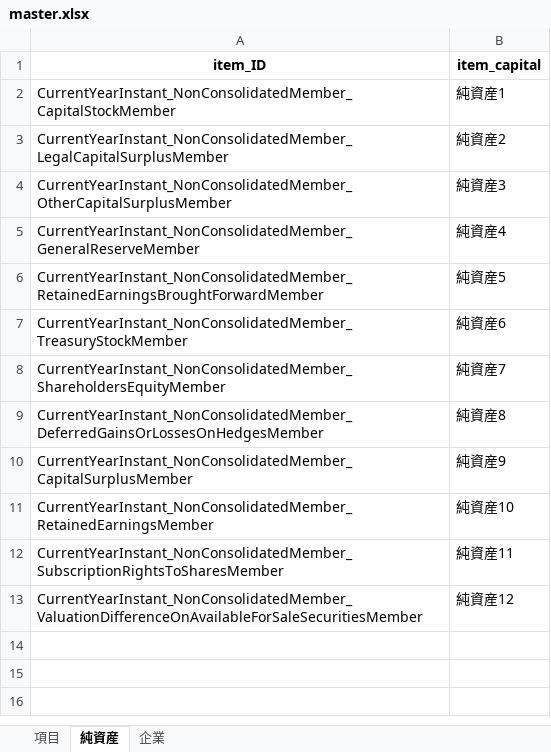
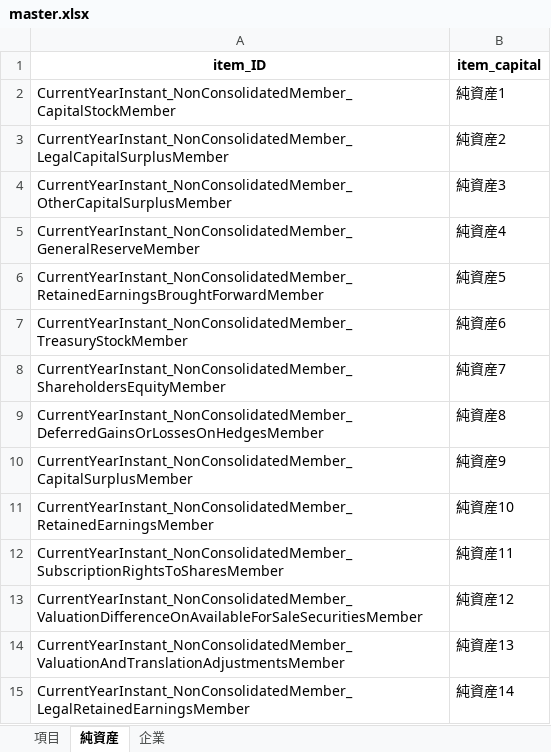
Before and after one commit to Boxcat96/EDINET, an Excel workbook: master.xlsx, sheet 純資産, drawn as a sheet; values as stored, in another font and other column widths than the file's, no borders; the diff names each change by its address in the sheet, - before the commit and + after, or states it on an @@ line.

```diff
--- a/master.xlsx (sheet 純資産)
+++ b/master.xlsx (sheet 純資産)
+row 14: CurrentYearInstant_NonConsolidatedMember_ValuationAndTranslationAdjustmentsMember | 純資産13
+row 15: CurrentYearInstant_NonConsolidatedMember_LegalRetainedEarningsMember | 純資産14
```
Also changed, not shown: sheet 企業, sheet 項目, result/EDINET.xlsx, 10 other files.
